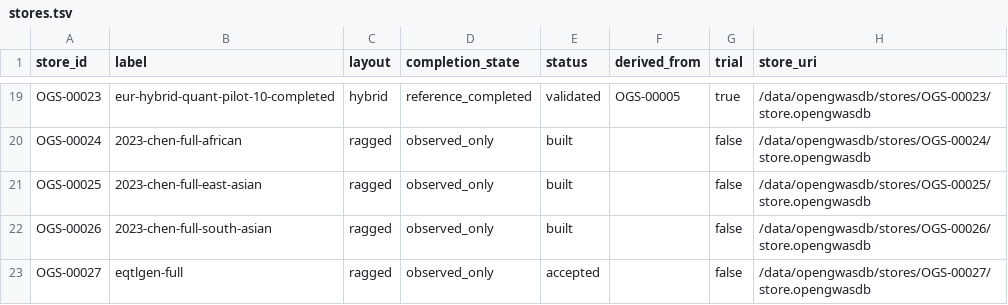
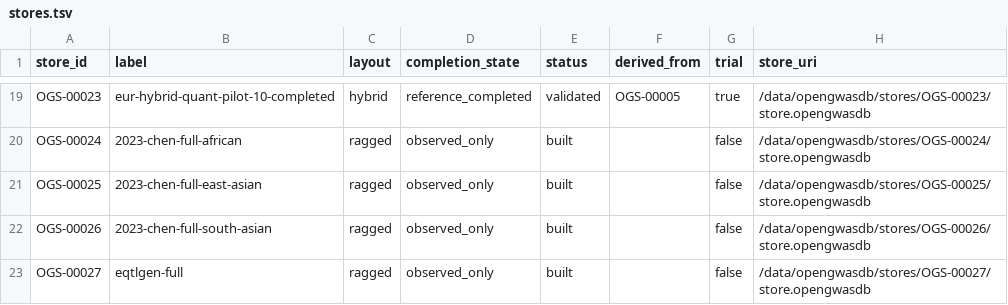
Before and after one commit to opengwas/opengwasdb-stores, a TSV file: stores.tsv, drawn as a sheet; only a part is shown, gaps mark what is left out; the diff names each change by its address in the sheet, - before the commit and + after, or states it on an @@ line.

```diff
--- a/stores.tsv
+++ b/stores.tsv
-E23 (status): accepted
+E23 (status): built
```
Also changed, not shown: 3 other files.
